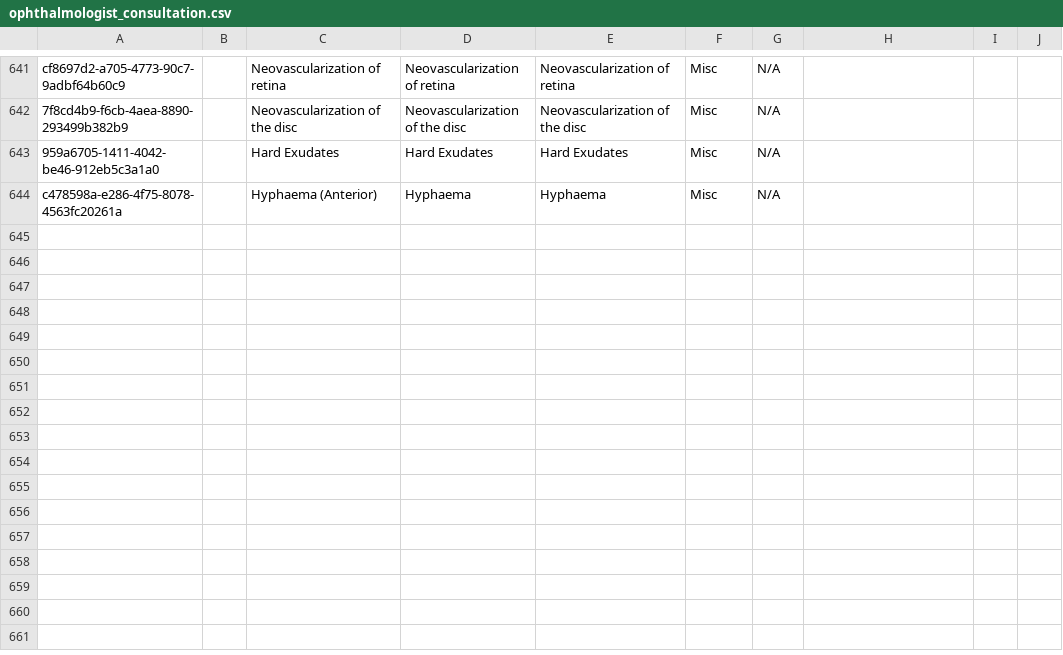
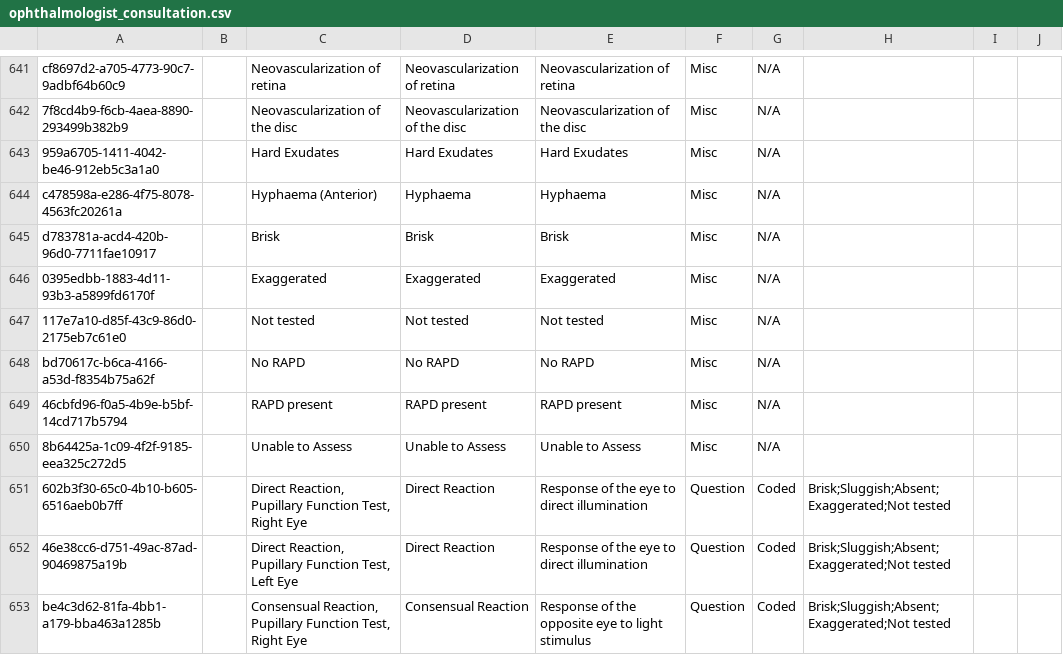
Before and after one commit to IntelliSOFT-Consulting/bdsec-metadata, a CSV file: configuration/concepts/ophthalmologist_consultation.csv, drawn as a sheet; only a part is shown, gaps mark what is left out; the diff covers the shown part only; the diff names each change by its address in the sheet, - before the commit and + after, or states it on an @@ line.

Commit message:
Add pupillary test changes

```diff
--- a/configuration/concepts/ophthalmologist_consultation.csv
+++ b/configuration/concepts/ophthalmologist_consultation.csv
+row 645: d783781a-acd4-420b-96d0-7711fae10917 |  | Brisk | Brisk | Brisk | Misc | N/A
+row 646: 0395edbb-1883-4d11-93b3-a5899fd6170f |  | Exaggerated | Exaggerated | Exaggerated | Misc | N/A
+row 647: 117e7a10-d85f-43c9-86d0-2175eb7c61e0 |  | Not tested | Not tested | Not tested | Misc | N/A
+row 648: bd70617c-b6ca-4166-a53d-f8354b75a62f |  | No RAPD | No RAPD | No RAPD | Misc | N/A
+row 649: 46cbfd96-f0a5-4b9e-b5bf-14cd717b5794 |  | RAPD present | RAPD present | RAPD present | Misc | N/A
+row 650: 8b64425a-1c09-4f2f-9185-eea325c272d5 |  | Unable to Assess | Unable to Assess | Unable to Assess | Misc | N/A
+row 651: 602b3f30-65c0-4b10-b605-6516aeb0b7ff |  | Direct Reaction, Pupillary Function Test, Right Eye | Direct Reaction | Response of the eye to direct illumination | Question | Coded | Brisk;Sluggish;Absent;Exaggerated;Not tested
+row 652: 46e38cc6-d751-49ac-87ad-90469875a19b |  | Direct Reaction, Pupillary Function Test, Left Eye | Direct Reaction | Response of the eye to direct illumination | Question | Coded | Brisk;Sluggish;Absent;Exaggerated;Not tested
+row 653: be4c3d62-81fa-4bb1-a179-bba463a1285b |  | Consensual Reaction, Pupillary Function Test, Right Eye | Consensual Reaction | Response of the opposite eye to light stimulus | Question | Coded | Brisk;Sluggish;Absent;Exaggerated;Not tested
```
Also changed, not shown: 8 added rows and 6 edited cells elsewhere in this file, 1 other file.
